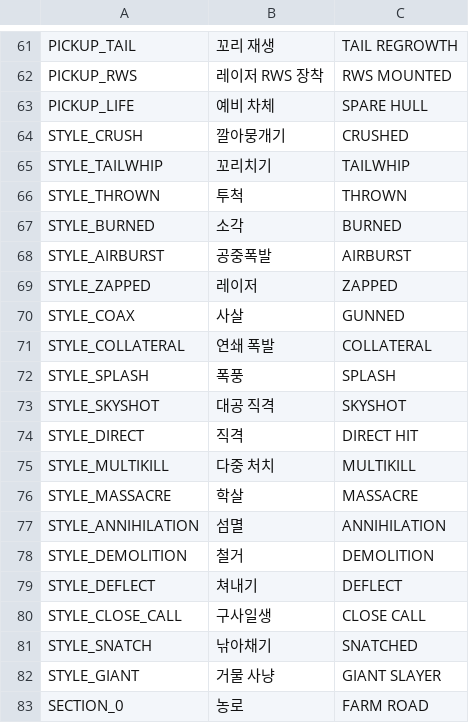
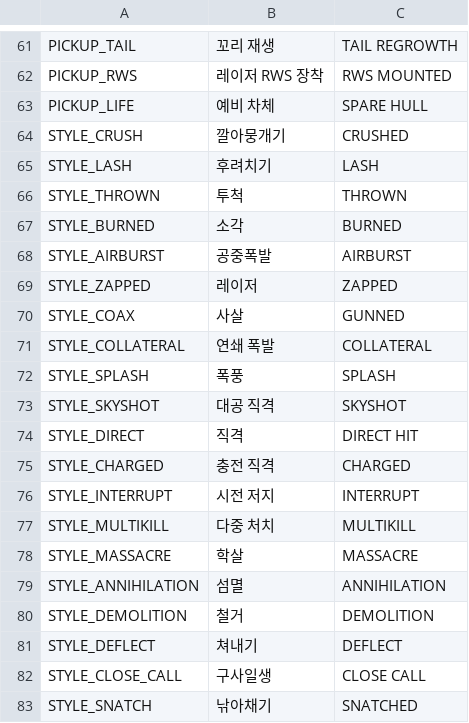
Before and after one commit to scarf005/orca-class, a CSV file: i18n/strings.csv, drawn as a sheet; only a part is shown, gaps mark what is left out; the shorter side is filled out with more unchanged rows.

```diff
--- a/i18n/strings.csv
+++ b/i18n/strings.csv
@@ -64,3 +64,3 @@ PICKUP_LIFE,예비 차체,SPARE HULL
 STYLE_CRUSH,깔아뭉개기,CRUSHED
-STYLE_TAILWHIP,꼬리치기,TAILWHIP
+STYLE_LASH,후려치기,LASH
 STYLE_THROWN,투척,THROWN
@@ -74,2 +74,4 @@ STYLE_SKYSHOT,대공 직격,SKYSHOT
 STYLE_DIRECT,직격,DIRECT HIT
+STYLE_CHARGED,충전 직격,CHARGED
+STYLE_INTERRUPT,시전 저지,INTERRUPT
 STYLE_MULTIKILL,다중 처치,MULTIKILL
```
Also changed, not shown: 12 other files.
